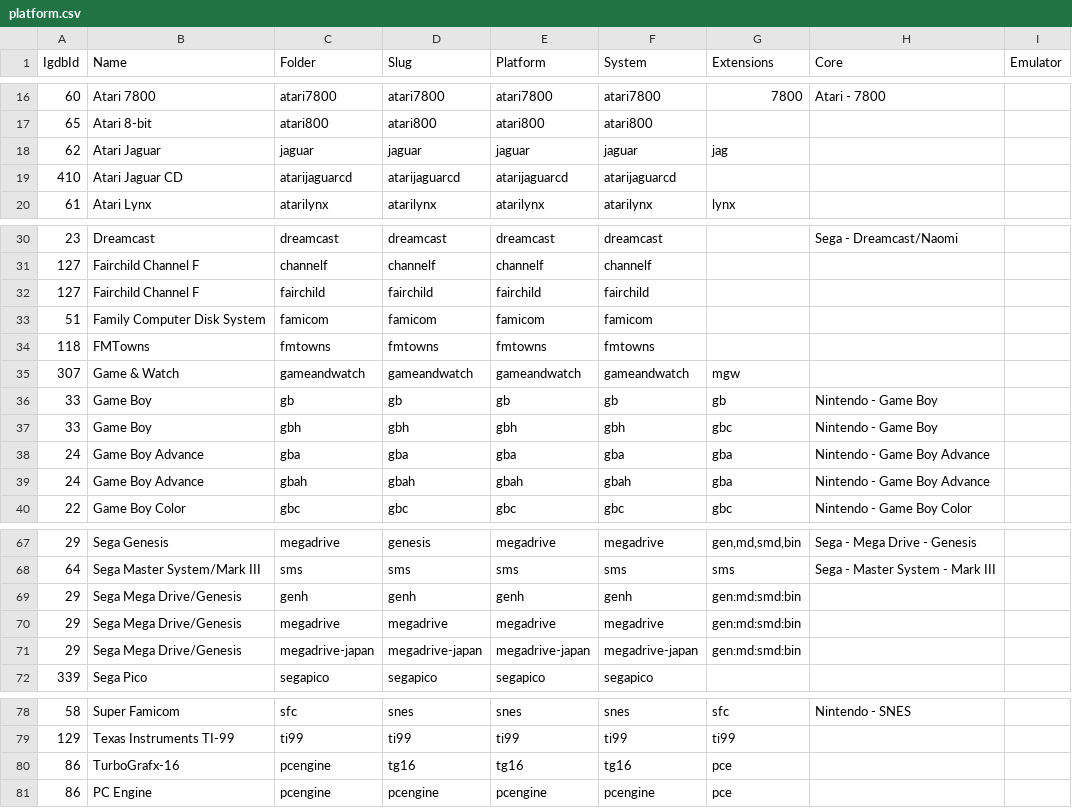
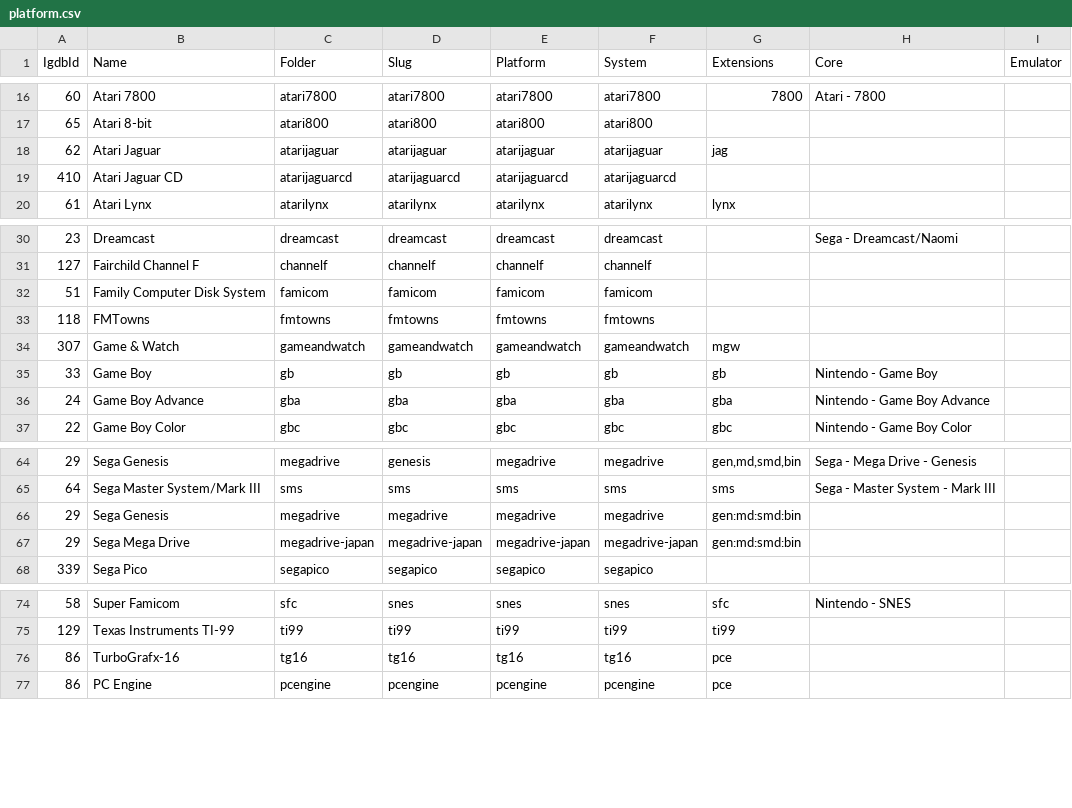
Before and after one commit to lancer1977/DataSeeds, a CSV file: retro/platform.csv, drawn as a sheet; only a part is shown, gaps mark what is left out.

Commit message:
csv

```diff
--- a/retro/platform.csv
+++ b/retro/platform.csv
@@ -17,3 +17,3 @@ IgdbId, Name,Folder,Slug,Platform,System,Extensions,Core,Emulator
 65,Atari 8-bit,atari800,atari800,atari800,atari800,,,
-62,Atari Jaguar,jaguar,jaguar,jaguar,jaguar,jag,,
+62,Atari Jaguar,atarijaguar,atarijaguar,atarijaguar,atarijaguar,jag,,
 410,Atari Jaguar CD,atarijaguarcd,atarijaguarcd,atarijaguarcd,atarijaguarcd,,,
@@ -31,3 +31,2 @@ IgdbId, Name,Folder,Slug,Platform,System,Extensions,Core,Emulator
 127,Fairchild Channel F,channelf,channelf,channelf,channelf,,,
-127,Fairchild Channel F,fairchild,fairchild,fairchild,fairchild,,,
 51,Family Computer Disk System,famicom,famicom,famicom,famicom,,,
@@ -36,5 +35,3 @@ IgdbId, Name,Folder,Slug,Platform,System,Extensions,Core,Emulator
 33,Game Boy,gb,gb,gb,gb,gb,Nintendo - Game Boy,
-33,Game Boy,gbh,gbh,gbh,gbh,gbc,Nintendo - Game Boy,
 24,Game Boy Advance,gba,gba,gba,gba,gba,Nintendo - Game Boy Advance,
-24,Game Boy Advance,gbah,gbah,gbah,gbah,gba,Nintendo - Game Boy Advance,
 22,Game Boy Color,gbc,gbc,gbc,gbc,gbc,Nintendo - Game Boy Color,
@@ -68,5 +65,4 @@ IgdbId, Name,Folder,Slug,Platform,System,Extensions,Core,Emulator
 64,Sega Master System/Mark III,sms,sms,sms,sms,sms,Sega - Master System - Mark III,
-29,Sega Mega Drive/Genesis,genh,genh,genh,genh,gen:md:smd:bin,,
-29,Sega Mega Drive/Genesis,megadrive,megadrive,megadrive,megadrive,gen:md:smd:bin,,
-29,Sega Mega Drive/Genesis,megadrive-japan,megadrive-japan,megadrive-japan,megadrive-japan,gen:md:smd:bin,,
+29,Sega Genesis,megadrive,megadrive,megadrive,megadrive,gen:md:smd:bin,,
+29,Sega Mega Drive,megadrive-japan,megadrive-japan,megadrive-japan,megadrive-japan,gen:md:smd:bin,,
 339,Sega Pico,segapico,segapico,segapico,segapico,,,
@@ -79,3 +75,3 @@ IgdbId, Name,Folder,Slug,Platform,System,Extensions,Core,Emulator
 129,Texas Instruments TI-99,ti99,ti99,ti99,ti99,ti99,,
-86,TurboGrafx-16,pcengine,tg16,tg16,tg16,pce,,
+86,TurboGrafx-16,tg16,tg16,tg16,tg16,pce,,
 86,PC Engine,pcengine,pcengine,pcengine,pcengine,pce,,
```
